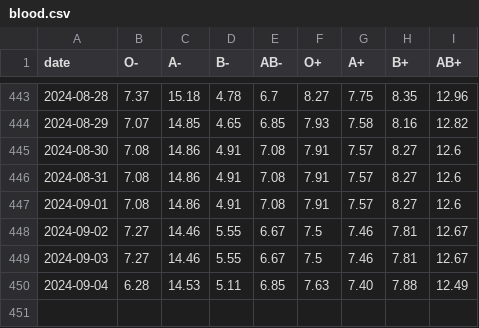
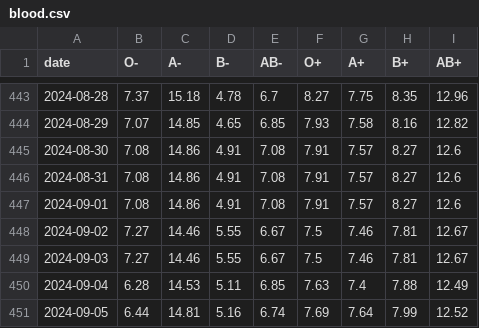
Before and after one commit to svenlatham/nhsbt-blood-levels, a CSV file: blood.csv, drawn as a sheet; only a part is shown, gaps mark what is left out.

Commit message:
Updated NHSBT blood levels

```diff
--- a/blood.csv
+++ b/blood.csv
@@ -449,2 +449,3 @@ date,O-,A-,B-,AB-,O+,A+,B+,AB+
 2024-09-03,7.27,14.46,5.55,6.67,7.5,7.46,7.81,12.67
-2024-09-04,6.28,14.53,5.11,6.85,7.63,7.40,7.88,12.49
+2024-09-04,6.28,14.53,5.11,6.85,7.63,7.4,7.88,12.49
+2024-09-05,6.44,14.81,5.16,6.74,7.69,7.64,7.99,12.52
```
Also changed, not shown: platelets.csv.
